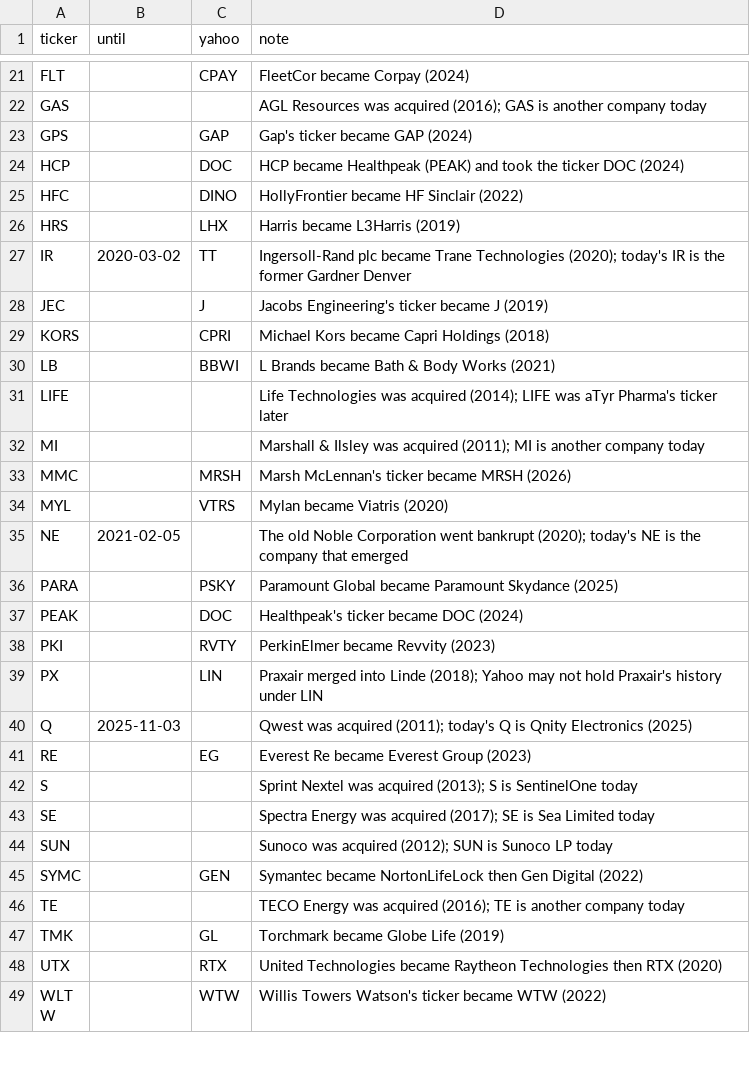
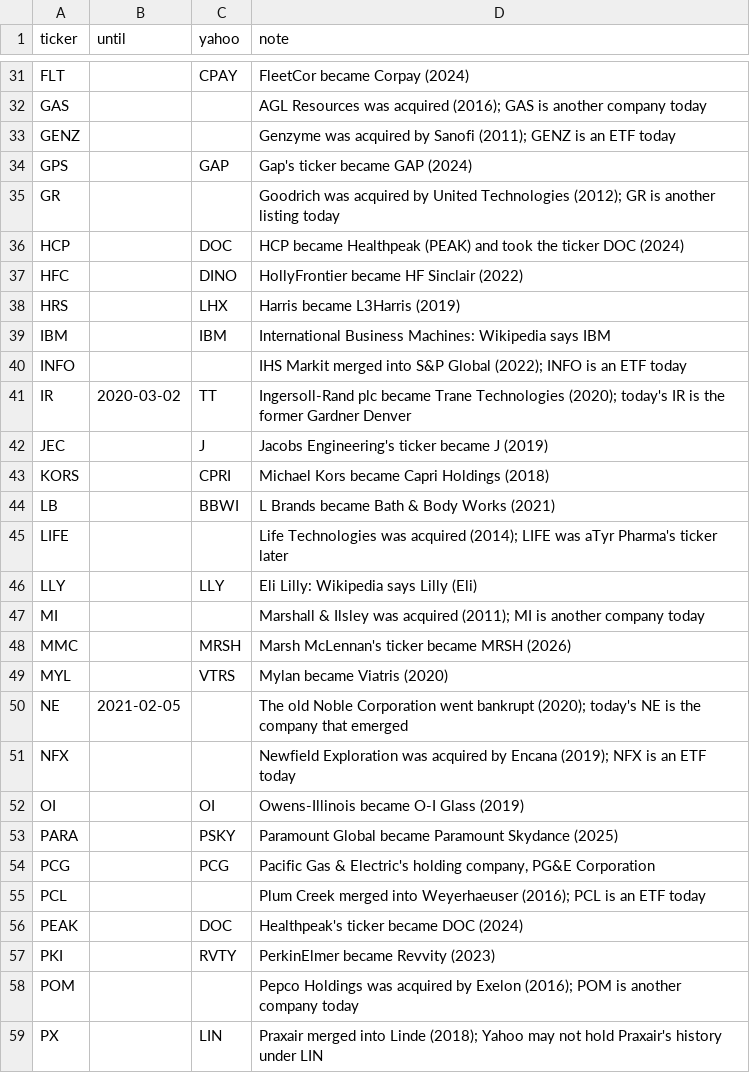
Before and after one commit to ernestbofill/strategy-trading-lab, a CSV file: backend/src/StrategyTradingLab.Api/Backtest/Data/symbol-map.csv, drawn as a sheet; only a part is shown, gaps mark what is left out; the shorter side is filled out with more unchanged rows; the diff covers the shown part only; the diff names each change by its address in the sheet, - before the commit and + after, or states it on an @@ line.

```diff
--- a/backend/src/StrategyTradingLab.Api/Backtest/Data/symbol-map.csv
+++ b/backend/src/StrategyTradingLab.Api/Backtest/Data/symbol-map.csv
+row 33: GENZ |  |  | Genzyme was acquired by Sanofi (2011); GENZ is an ETF today
+row 35: GR |  |  | Goodrich was acquired by United Technologies (2012); GR is another listing today
+row 39: IBM |  | IBM | International Business Machines: Wikipedia says IBM
+row 40: INFO |  |  | IHS Markit merged into S&P Global (2022); INFO is an ETF today
+row 46: LLY |  | LLY | Eli Lilly: Wikipedia says Lilly (Eli)
+row 51: NFX |  |  | Newfield Exploration was acquired by Encana (2019); NFX is an ETF today
+row 52: OI |  | OI | Owens-Illinois became O-I Glass (2019)
+row 54: PCG |  | PCG | Pacific Gas & Electric's holding company, PG&E Corporation
+row 55: PCL |  |  | Plum Creek merged into Weyerhaeuser (2016); PCL is an ETF today
+row 58: POM |  |  | Pepco Holdings was acquired by Exelon (2016); POM is another company today
```
Also changed, not shown: 16 added rows elsewhere in this file, 4 other files.
